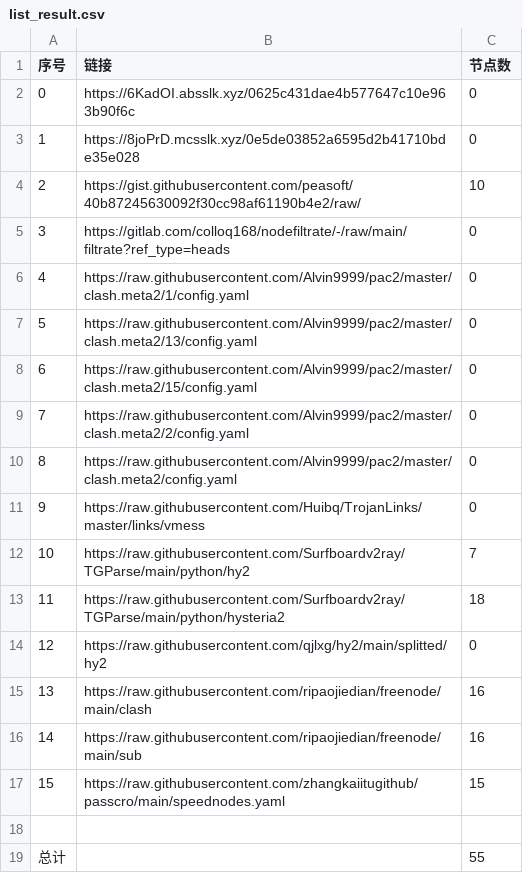
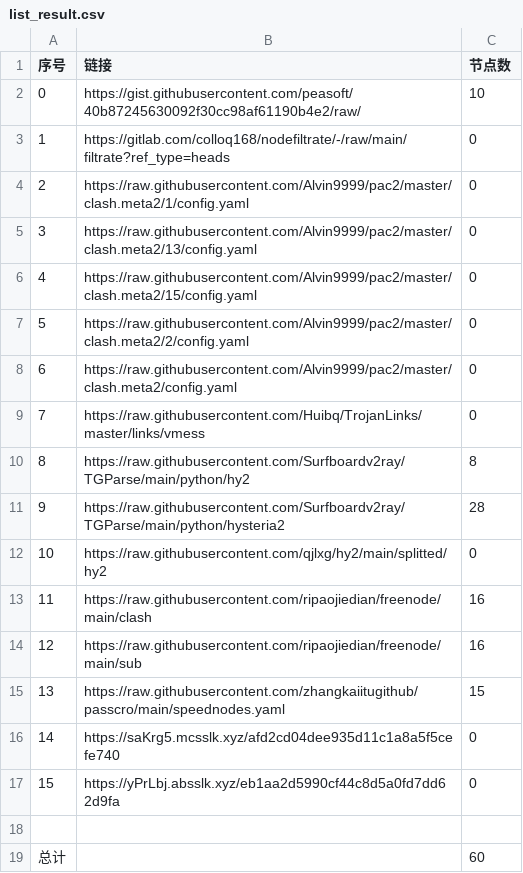
Before and after one commit to wangyu1997/NoMoreWalls, a CSV file: list_result.csv, drawn as a sheet; removed rows and columns are numbered as before the commit, all else as after; the diff names each change by its address in the sheet, - before the commit and + after, or states it on an @@ line.

```diff
--- a/list_result.csv
+++ b/list_result.csv
-row 2: 0 | https://6KadOI.absslk.xyz/0625c431dae4b577647c10e963b90f6c | 0
-row 3: 1 | https://8joPrD.mcsslk.xyz/0e5de03852a6595d2b41710bde35e028 | 0
@@ column A (序号) renumbered between rows 2 and 15 @@
-C10 (节点数): 7
+C10 (节点数): 8
-C11 (节点数): 18
+C11 (节点数): 28
+row 16: 14 | https://saKrg5.mcsslk.xyz/afd2cd04dee935d11c1a8a5f5cefe740 | 0
+row 17: 15 | https://yPrLbj.absslk.xyz/eb1aa2d5990cf44c8d5a0fd7dd62d9fa | 0
-C19 (节点数): 55
+C19 (节点数): 60
```
Also changed, not shown: 8 other files.
